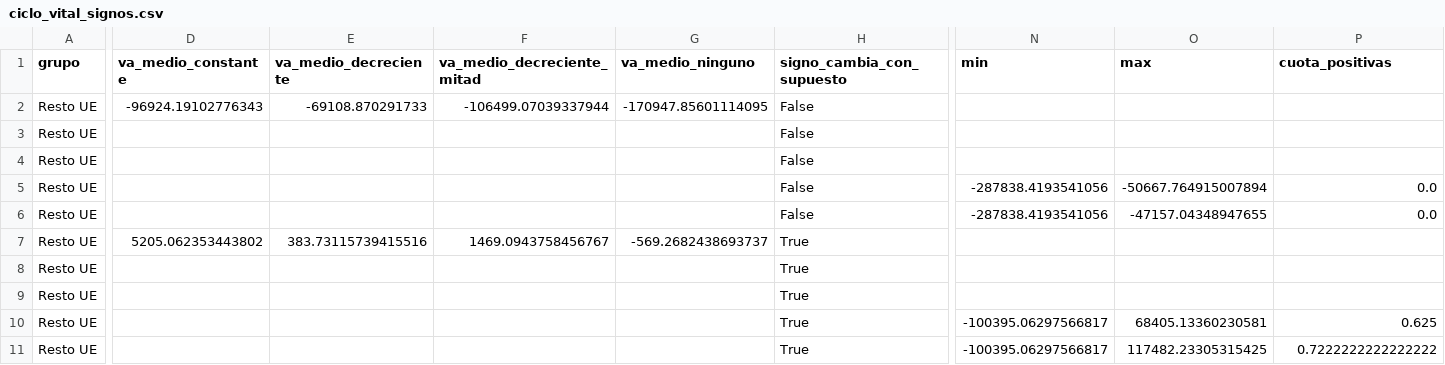
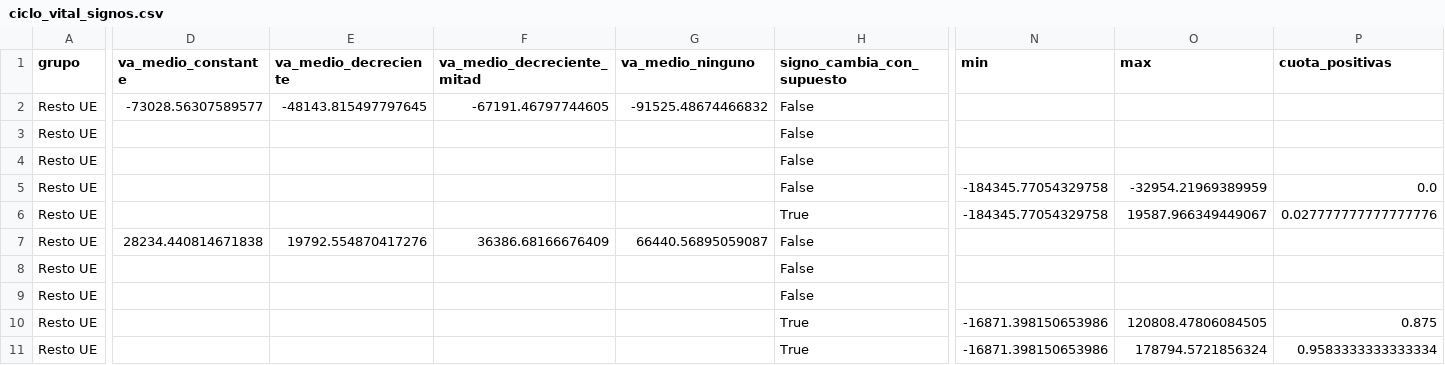
Before and after one commit to Phraselium/Contribution, a CSV file: output/f4/ciclo_vital_signos.csv, drawn as a sheet; only a part is shown, gaps mark what is left out; the diff covers the shown part only; the diff names each change by its address in the sheet, - before the commit and + after, or states it on an @@ line.

```diff
--- a/output/f4/ciclo_vital_signos.csv
+++ b/output/f4/ciclo_vital_signos.csv
-D2 (va_medio_constante): -96924.19102776343
+D2 (va_medio_constante): -73028.56307589577
-E2 (va_medio_decreciente): -69108.870291733
+E2 (va_medio_decreciente): -48143.815497797645
-F2 (va_medio_decreciente_mitad): -106499.07039337944
+F2 (va_medio_decreciente_mitad): -67191.46797744605
-G2 (va_medio_ninguno): -170947.85601114095
+G2 (va_medio_ninguno): -91525.48674466832
-N5:N6 (min): -287838.4193541056
+N5:N6 (min): -184345.77054329758
-O5 (max): -50667.764915007894
+O5 (max): -32954.21969389959
-H6 (signo_cambia_con_supuesto): False
+H6 (signo_cambia_con_supuesto): True
-O6 (max): -47157.04348947655
+O6 (max): 19587.966349449067
-P6 (cuota_positivas): 0.0
+P6 (cuota_positivas): 0.027777777777777776
-D7 (va_medio_constante): 5205.062353443802
+D7 (va_medio_constante): 28234.440814671838
-E7 (va_medio_decreciente): 383.73115739415516
+E7 (va_medio_decreciente): 19792.554870417276
-F7 (va_medio_decreciente_mitad): 1469.0943758456767
+F7 (va_medio_decreciente_mitad): 36386.68166676409
-G7 (va_medio_ninguno): -569.2682438693737
+G7 (va_medio_ninguno): 66440.56895059087
-H7:H9 (signo_cambia_con_supuesto): True
+H7:H9 (signo_cambia_con_supuesto): False
-N10:N11 (min): -100395.06297566817
+N10:N11 (min): -16871.398150653986
-O10 (max): 68405.13360230581
+O10 (max): 120808.47806084505
-P10 (cuota_positivas): 0.625
+P10 (cuota_positivas): 0.875
-O11 (max): 117482.23305315425
+O11 (max): 178794.5721856324
-P11 (cuota_positivas): 0.7222222222222222
+P11 (cuota_positivas): 0.9583333333333334
```
Also changed, not shown: 148 edited cells elsewhere in this file, output/cifras/f4_ciclo_vital.csv, output/f4/ciclo_vital.csv, 2 other files.
